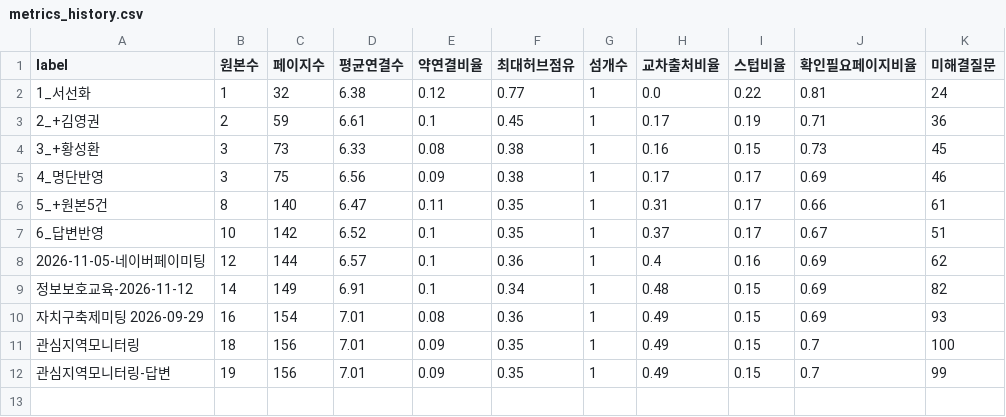
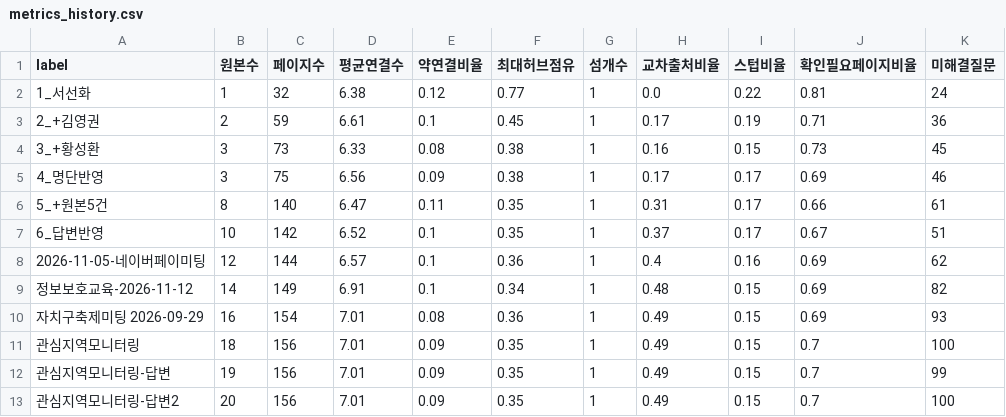
Before and after one commit to srsjo89/streamlit_test, a CSV file: biz-wiki/tools/metrics_history.csv, drawn as a sheet.

```diff
--- a/biz-wiki/tools/metrics_history.csv
+++ b/biz-wiki/tools/metrics_history.csv
@@ -12 +12,2 @@ label,원본수,페이지수,평균연결수,약연결비율,최대허브점유,
 관심지역모니터링-답변,19,156,7.01,0.09,0.35,1,0.49,0.15,0.7,99
+관심지역모니터링-답변2,20,156,7.01,0.09,0.35,1,0.49,0.15,0.7,100
```
Also changed, not shown: 7 other files.
